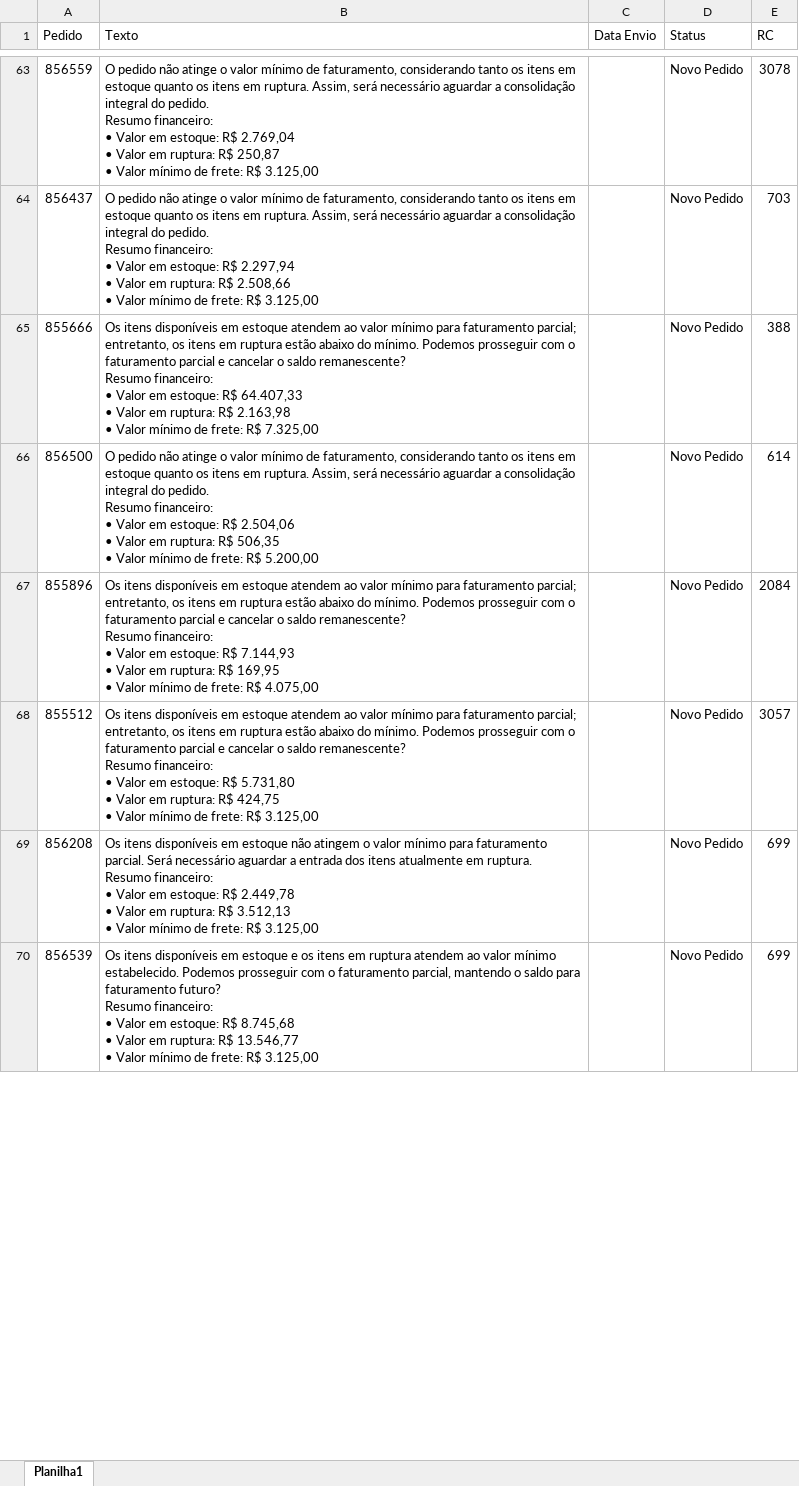
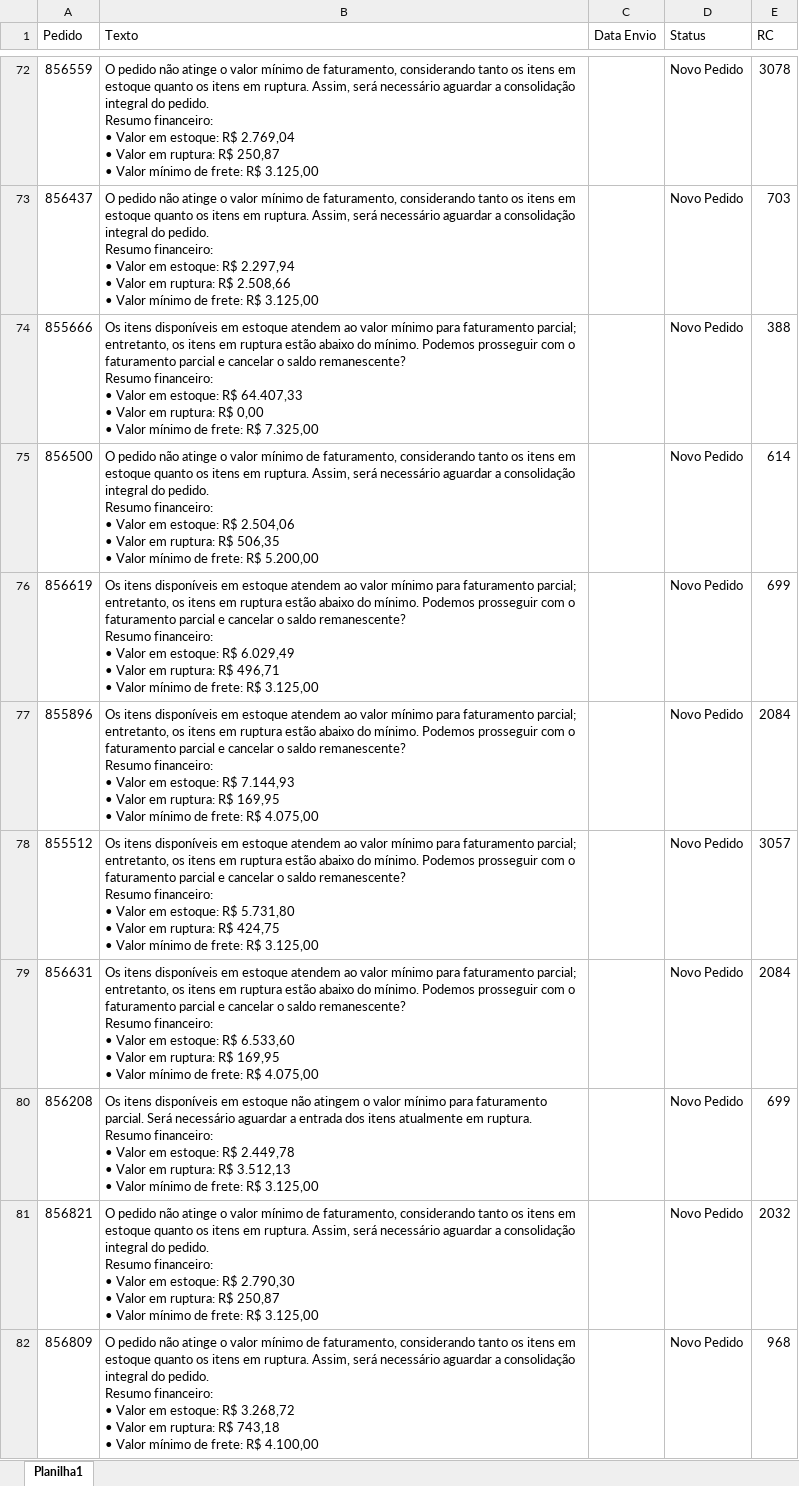
Before and after one commit to Alefe1995/portal-pedidos, an Excel workbook: Ação.xlsx, sheet Planilha1, drawn as a sheet; only a part is shown, gaps mark what is left out; the shorter side is filled out with more unchanged rows; values as stored, in another font and other column widths than the file's, no borders; conditional formats not drawn; addresses are those after the commit; ↵ is a line break in a cell; the diff covers the shown part only; the diff names each change by its address in the sheet, - before the commit and + after, or states it on an @@ line.

```diff
--- a/Ação.xlsx (sheet Planilha1)
+++ b/Ação.xlsx (sheet Planilha1)
-B74 (Texto): …ruptura: R$ 2.163,98 ↵ • Valor…
+B74 (Texto): …ruptura: R$ 0,00 ↵ • Valor…
+row 76: 856619 | Os itens disponíveis em estoque atendem ao valor mínimo para faturamento parcial; entretanto, os itens em ruptura estão abaixo do mínimo. Podemos prosseguir com o faturamento parcial e cancelar o saldo remanescente? ↵ Resumo financeiro: ↵ • Valor em estoque: R$ 6.029,49 ↵ • Valor em ruptura: R$ 496,71 ↵ • Valor mínimo de frete: R$ 3.125,00 |  | Novo Pedido | 699
+row 79: 856631 | Os itens disponíveis em estoque atendem ao valor mínimo para faturamento parcial; entretanto, os itens em ruptura estão abaixo do mínimo. Podemos prosseguir com o faturamento parcial e cancelar o saldo remanescente? ↵ Resumo financeiro: ↵ • Valor em estoque: R$ 6.533,60 ↵ • Valor em ruptura: R$ 169,95 ↵ • Valor mínimo de frete: R$ 4.075,00 |  | Novo Pedido | 2084
+row 81: 856821 | O pedido não atinge o valor mínimo de faturamento, considerando tanto os itens em estoque quanto os itens em ruptura. Assim, será necessário aguardar a consolidação integral do pedido. ↵ Resumo financeiro: ↵ • Valor em estoque: R$ 2.790,30 ↵ • Valor em ruptura: R$ 250,87 ↵ • Valor mínimo de frete: R$ 3.125,00 |  | Novo Pedido | 2032
+row 82: 856809 | O pedido não atinge o valor mínimo de faturamento, considerando tanto os itens em estoque quanto os itens em ruptura. Assim, será necessário aguardar a consolidação integral do pedido. ↵ Resumo financeiro: ↵ • Valor em estoque: R$ 3.268,72 ↵ • Valor em ruptura: R$ 743,18 ↵ • Valor mínimo de frete: R$ 4.100,00 |  | Novo Pedido | 968
```
Also changed, not shown: 57 added rows, 53 removed rows and 49 edited cells elsewhere in this sheet, Itens.xlsx, Pedidos.xlsx.
